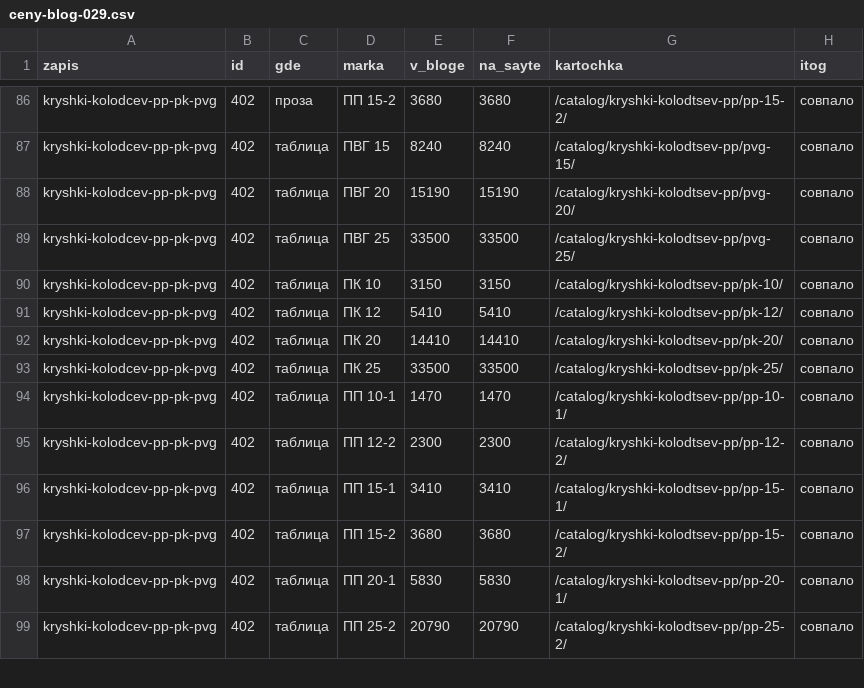
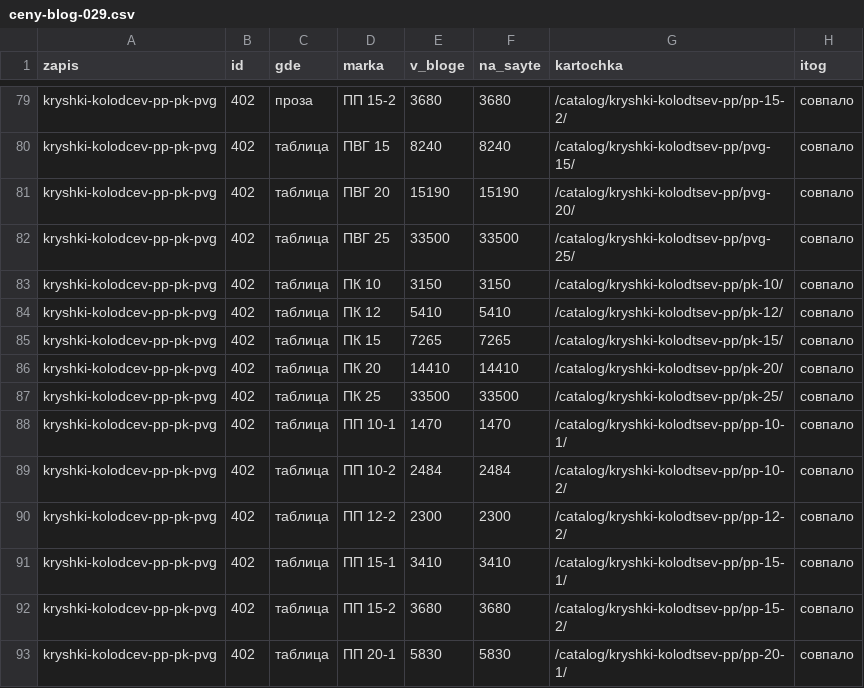
Before and after one commit to pkfgbi-sudo/regiongbi-ops, a CSV file: packages/ceny-blog-029.csv, drawn as a sheet; only a part is shown, gaps mark what is left out; the shorter side is filled out with more unchanged rows; the diff covers the shown part only.

```diff
--- a/packages/ceny-blog-029.csv
+++ b/packages/ceny-blog-029.csv
@@ -91,2 +84,3 @@ kryshki-kolodcev-pp-pk-pvg;402;таблица;ПК 10;3150;3150;/catalog/kryshki
 kryshki-kolodcev-pp-pk-pvg;402;таблица;ПК 12;5410;5410;/catalog/kryshki-kolodtsev-pp/pk-12/;совпало
+kryshki-kolodcev-pp-pk-pvg;402;таблица;ПК 15;7265;7265;/catalog/kryshki-kolodtsev-pp/pk-15/;совпало
 kryshki-kolodcev-pp-pk-pvg;402;таблица;ПК 20;14410;14410;/catalog/kryshki-kolodtsev-pp/pk-20/;совпало
@@ -94,2 +88,3 @@ kryshki-kolodcev-pp-pk-pvg;402;таблица;ПК 25;33500;33500;/catalog/krysh
 kryshki-kolodcev-pp-pk-pvg;402;таблица;ПП 10-1;1470;1470;/catalog/kryshki-kolodtsev-pp/pp-10-1/;совпало
+kryshki-kolodcev-pp-pk-pvg;402;таблица;ПП 10-2;2484;2484;/catalog/kryshki-kolodtsev-pp/pp-10-2/;совпало
 kryshki-kolodcev-pp-pk-pvg;402;таблица;ПП 12-2;2300;2300;/catalog/kryshki-kolodtsev-pp/pp-12-2/;совпало
```
Also changed, not shown: 10 added rows, 11 removed rows and 3 edited cells elsewhere in this file, 3 other files.
